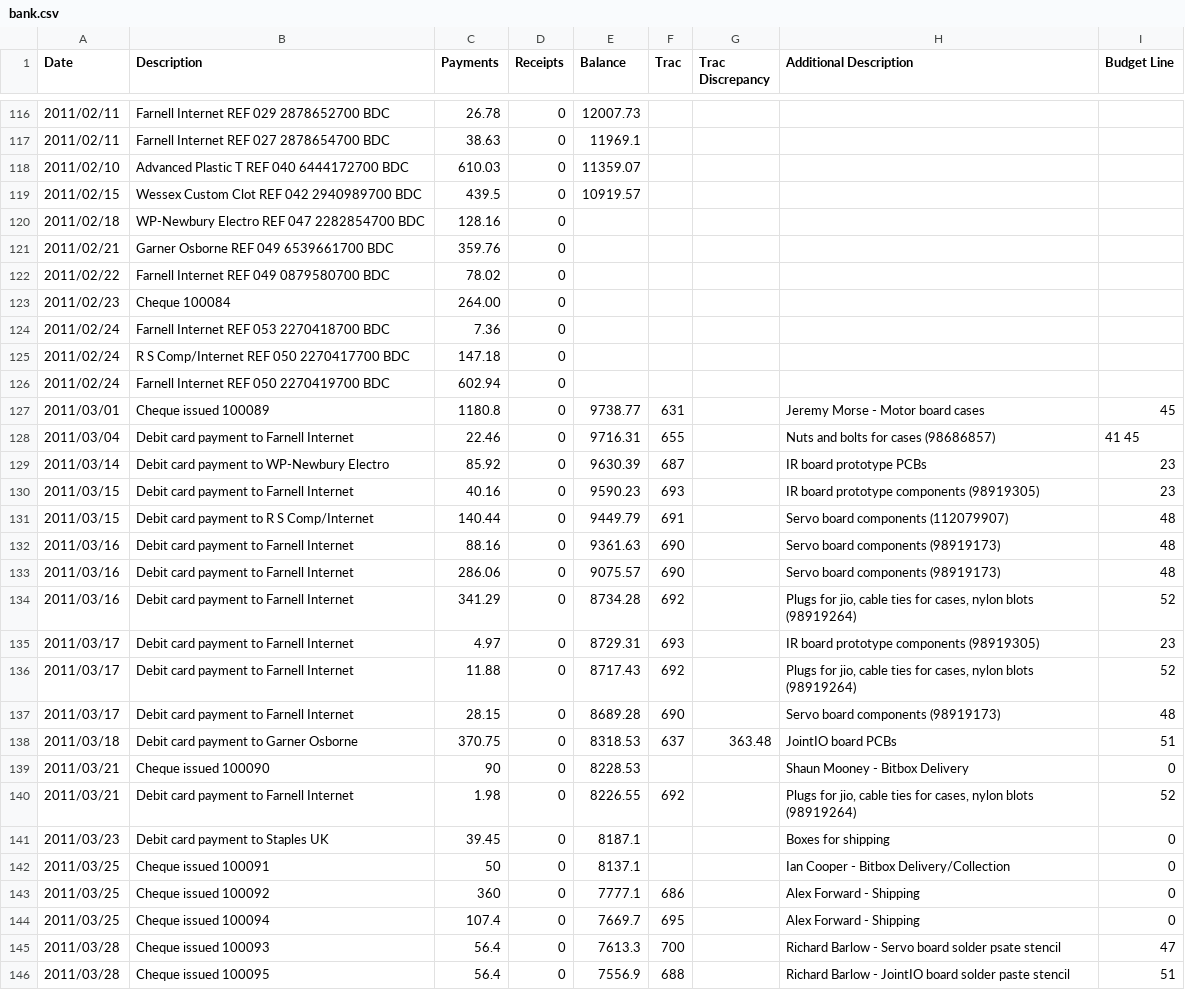
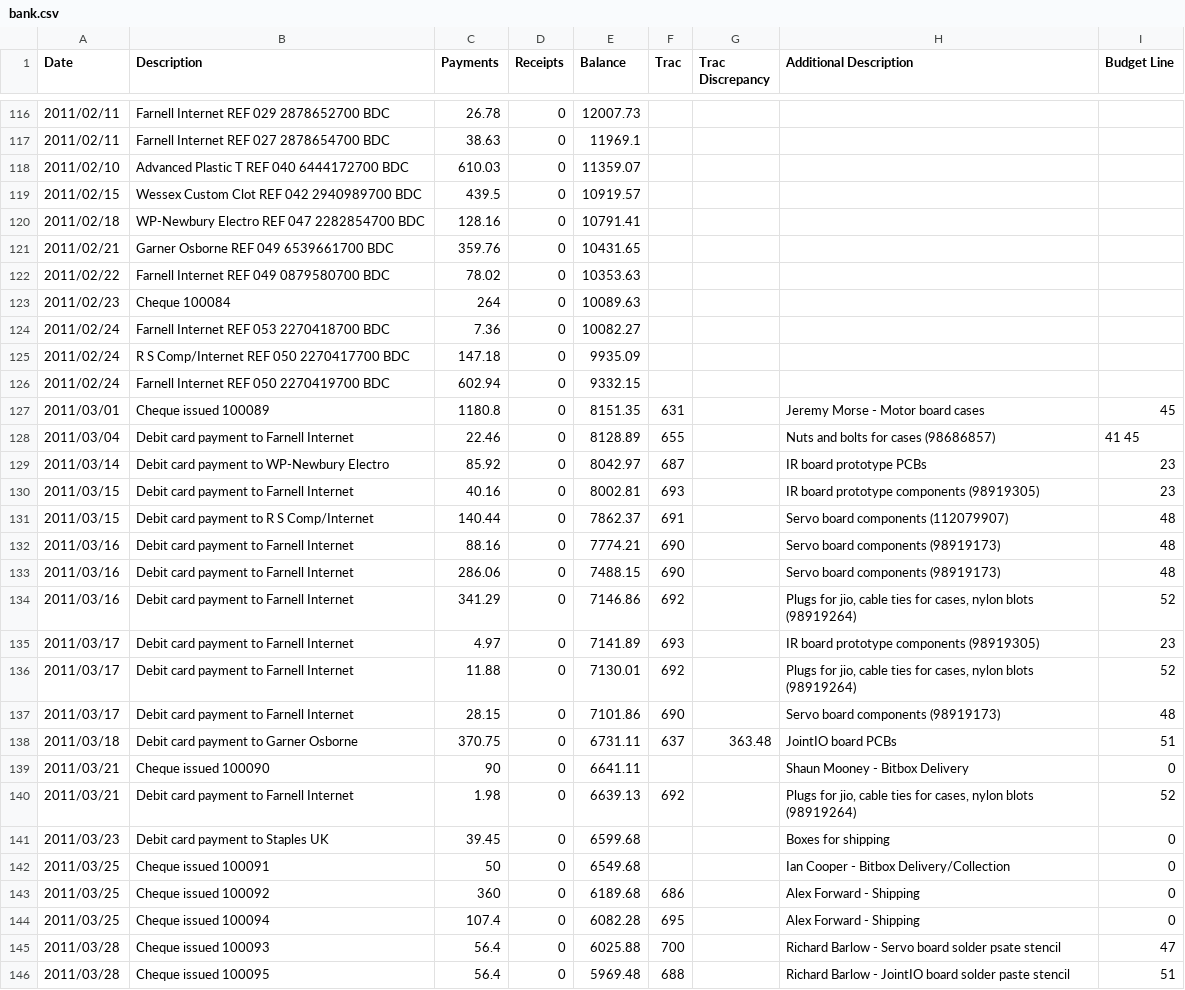
Before and after one commit to srobo-legacy/bank, a CSV file: bank.csv, drawn as a sheet; only a part is shown, gaps mark what is left out; the diff covers the shown part only.

Commit message:
Update balance column
It now matches the bank statements!

```diff
--- a/bank.csv
+++ b/bank.csv
@@ -119,28 +119,28 @@ Date,Description,Payments,Receipts,Balance,Trac,"Trac Discrepancy","Additional D
 2011/02/15,"Wessex Custom Clot REF 042 2940989700 BDC",439.5,0,10919.57,,,,
-2011/02/18,"WP-Newbury Electro REF 047 2282854700 BDC",128.16,0,
-2011/02/21,"Garner Osborne REF 049 6539661700 BDC",359.76,0,
-2011/02/22,"Farnell Internet REF 049 0879580700 BDC",78.02,0,
-2011/02/23,"Cheque 100084",264.00,0,
-2011/02/24,"Farnell Internet REF 053 2270418700 BDC",7.36,0,
-2011/02/24,"R S Comp/Internet REF 050 2270417700 BDC",147.18,0
-2011/02/24,"Farnell Internet REF 050 2270419700 BDC",602.94,0
-2011/03/01,"Cheque issued 100089",1180.8,0,9738.77,631,,"Jeremy Morse - Motor board cases",45
-2011/03/04,"Debit card payment to Farnell Internet",22.46,0,9716.31,655,,"Nuts and bolts for cases (98686857)","41 45"
-2011/03/14,"Debit card payment to WP-Newbury Electro",85.92,0,9630.39,687,,"IR board prototype PCBs",23
-2011/03/15,"Debit card payment to Farnell Internet",40.16,0,9590.23,693,,"IR board prototype components (98919305)",23
-2011/03/15,"Debit card payment to R S Comp/Internet",140.44,0,9449.79,691,,"Servo board components (112079907)",48
-2011/03/16,"Debit card payment to Farnell Internet",88.16,0,9361.63,690,,"Servo board components (98919173)",48
-2011/03/16,"Debit card payment to Farnell Internet",286.06,0,9075.57,690,,"Servo board components (98919173)",48
-2011/03/16,"Debit card payment to Farnell Internet",341.29,0,8734.28,692,,"Plugs for jio, cable ties for cases, nylon blots (98919264)",52
-2011/03/17,"Debit card payment to Farnell Internet",4.97,0,8729.31,693,,"IR board prototype components (98919305)",23
-2011/03/17,"Debit card payment to Farnell Internet",11.88,0,8717.43,692,,"Plugs for jio, cable ties for cases, nylon blots (98919264)",52
-2011/03/17,"Debit card payment to Farnell Internet",28.15,0,8689.28,690,,"Servo board components (98919173)",48
-2011/03/18,"Debit card payment to Garner Osborne",370.75,0,8318.53,637,363.48,"JointIO board PCBs",51
-2011/03/21,"Cheque issued 100090",90,0,8228.53,,,"Shaun Mooney - Bitbox Delivery",0
-2011/03/21,"Debit card payment to Farnell Internet",1.98,0,8226.55,692,,"Plugs for jio, cable ties for cases, nylon blots (98919264)",52
-2011/03/23,"Debit card payment to Staples UK",39.45,0,8187.1,,,"Boxes for shipping",0
-2011/03/25,"Cheque issued 100091",50,0,8137.1,,,"Ian Cooper - Bitbox Delivery/Collection",0
-2011/03/25,"Cheque issued 100092",360,0,7777.1,686,,"Alex Forward - Shipping",0
-2011/03/25,"Cheque issued 100094",107.4,0,7669.7,695,,"Alex Forward - Shipping",0
-2011/03/28,"Cheque issued 100093",56.4,0,7613.3,700,,"Richard Barlow - Servo board solder psate stencil",47
-2011/03/28,"Cheque issued 100095",56.4,0,7556.9,688,,"Richard Barlow - JointIO board solder paste stencil",51
+2011/02/18,"WP-Newbury Electro REF 047 2282854700 BDC",128.16,0,10791.41,,,,
+2011/02/21,"Garner Osborne REF 049 6539661700 BDC",359.76,0,10431.65,,,,
+2011/02/22,"Farnell Internet REF 049 0879580700 BDC",78.02,0,10353.63,,,,
+2011/02/23,"Cheque 100084",264,0,10089.63,,,,
+2011/02/24,"Farnell Internet REF 053 2270418700 BDC",7.36,0,10082.27,,,,
+2011/02/24,"R S Comp/Internet REF 050 2270417700 BDC",147.18,0,9935.09,,,,
+2011/02/24,"Farnell Internet REF 050 2270419700 BDC",602.94,0,9332.15,,,,
+2011/03/01,"Cheque issued 100089",1180.8,0,8151.35,631,,"Jeremy Morse - Motor board cases",45
+2011/03/04,"Debit card payment to Farnell Internet",22.46,0,8128.89,655,,"Nuts and bolts for cases (98686857)","41 45"
+2011/03/14,"Debit card payment to WP-Newbury Electro",85.92,0,8042.97,687,,"IR board prototype PCBs",23
+2011/03/15,"Debit card payment to Farnell Internet",40.16,0,8002.81,693,,"IR board prototype components (98919305)",23
+2011/03/15,"Debit card payment to R S Comp/Internet",140.44,0,7862.37,691,,"Servo board components (112079907)",48
+2011/03/16,"Debit card payment to Farnell Internet",88.16,0,7774.21,690,,"Servo board components (98919173)",48
+2011/03/16,"Debit card payment to Farnell Internet",286.06,0,7488.15,690,,"Servo board components (98919173)",48
+2011/03/16,"Debit card payment to Farnell Internet",341.29,0,7146.86,692,,"Plugs for jio, cable ties for cases, nylon blots (98919264)",52
+2011/03/17,"Debit card payment to Farnell Internet",4.97,0,7141.89,693,,"IR board prototype components (98919305)",23
+2011/03/17,"Debit card payment to Farnell Internet",11.88,0,7130.01,692,,"Plugs for jio, cable ties for cases, nylon blots (98919264)",52
+2011/03/17,"Debit card payment to Farnell Internet",28.15,0,7101.86,690,,"Servo board components (98919173)",48
+2011/03/18,"Debit card payment to Garner Osborne",370.75,0,6731.11,637,363.48,"JointIO board PCBs",51
+2011/03/21,"Cheque issued 100090",90,0,6641.11,,,"Shaun Mooney - Bitbox Delivery",0
+2011/03/21,"Debit card payment to Farnell Internet",1.98,0,6639.13,692,,"Plugs for jio, cable ties for cases, nylon blots (98919264)",52
+2011/03/23,"Debit card payment to Staples UK",39.45,0,6599.68,,,"Boxes for shipping",0
+2011/03/25,"Cheque issued 100091",50,0,6549.68,,,"Ian Cooper - Bitbox Delivery/Collection",0
+2011/03/25,"Cheque issued 100092",360,0,6189.68,686,,"Alex Forward - Shipping",0
+2011/03/25,"Cheque issued 100094",107.4,0,6082.28,695,,"Alex Forward - Shipping",0
+2011/03/28,"Cheque issued 100093",56.4,0,6025.88,700,,"Richard Barlow - Servo board solder psate stencil",47
+2011/03/28,"Cheque issued 100095",56.4,0,5969.48,688,,"Richard Barlow - JointIO board solder paste stencil",51
```
Also changed, not shown: 43 edited cells elsewhere in this file.
